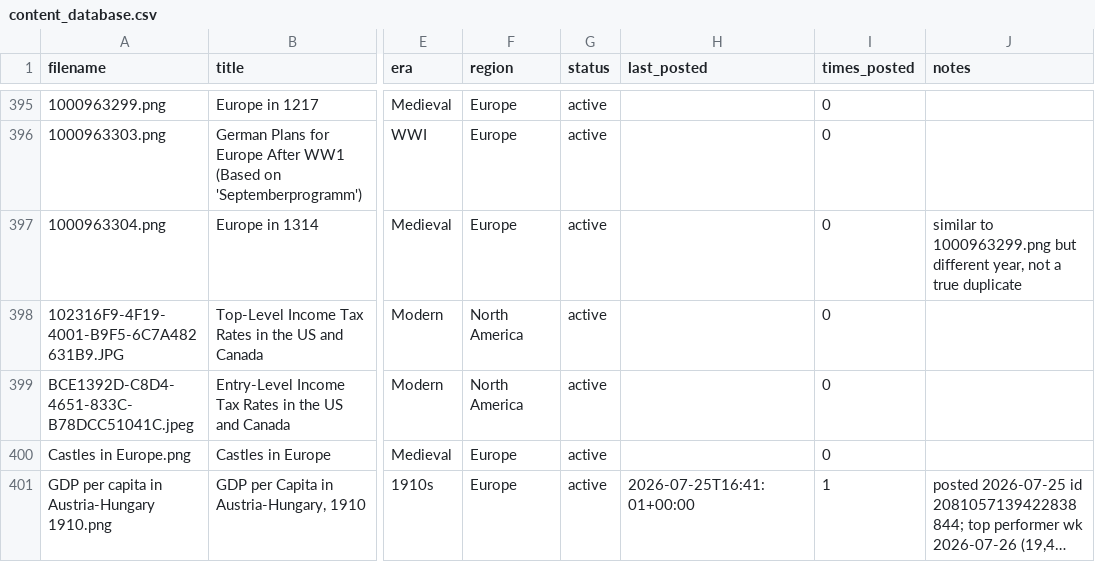
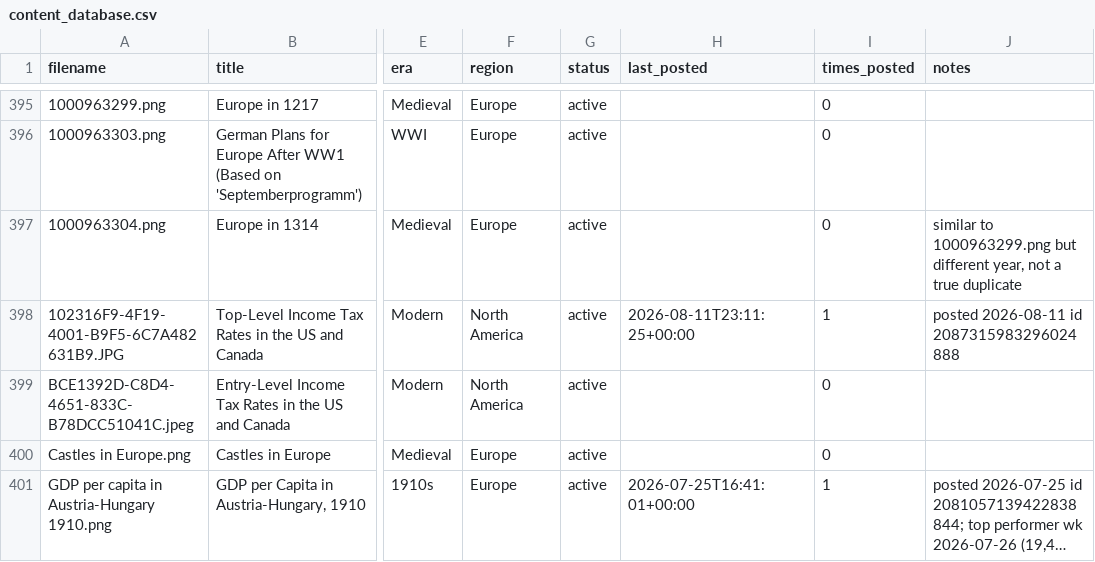
Before and after one commit to gypsykingHU/forummapping-x, a CSV file: content_database.csv, drawn as a sheet; only a part is shown, gaps mark what is left out; long unchanged cells end in …; the diff names each change by its address in the sheet, - before the commit and + after, or states it on an @@ line.

Commit message:
log: post 2026-08-11_23:11

```diff
--- a/content_database.csv
+++ b/content_database.csv
-H398 (last_posted): (empty)
+H398 (last_posted): 2026-08-11T23:11:25+00:00
-I398 (times_posted): 0
+I398 (times_posted): 1
-J398 (notes): (empty)
+J398 (notes): posted 2026-08-11 id 2087315983296024888
```
